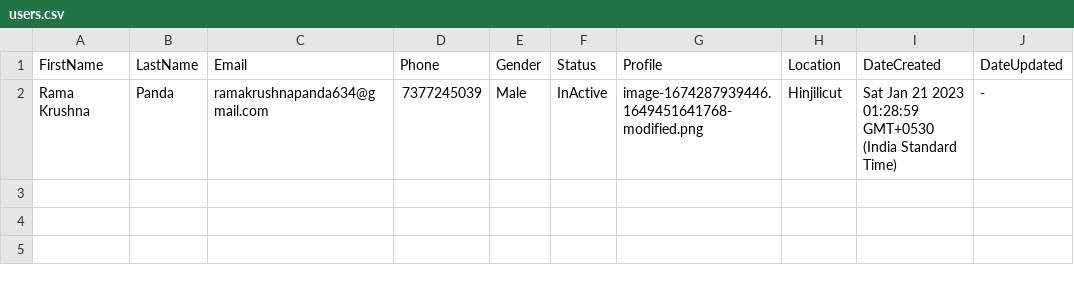
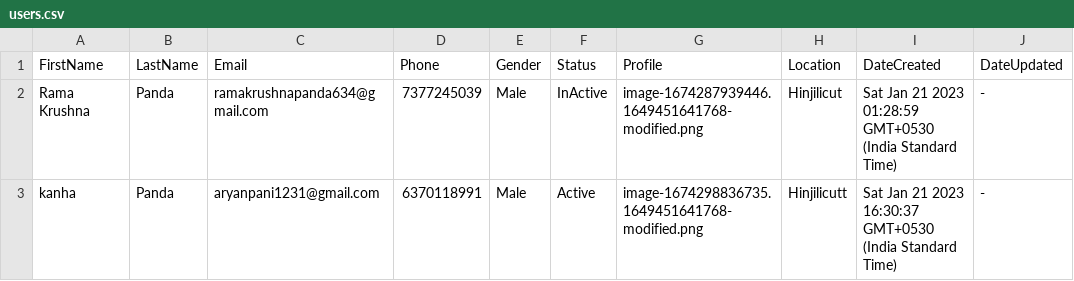
Before and after one commit to ramakrushnapanda634/crud-deploy, a CSV file: public/files/export/users.csv, drawn as a sheet; the diff names each change by its address in the sheet, - before the commit and + after, or states it on an @@ line.

```diff
--- a/public/files/export/users.csv
+++ b/public/files/export/users.csv
+row 3: kanha | Panda | aryanpani1231@gmail.com | 6370118991 | Male | Active | image-1674298836735.1649451641768-modified.png | Hinjilicutt | Sat Jan 21 2023 16:30:37 GMT+0530 (India Standard Time) | -
```
Also changed, not shown: 1 other file.
